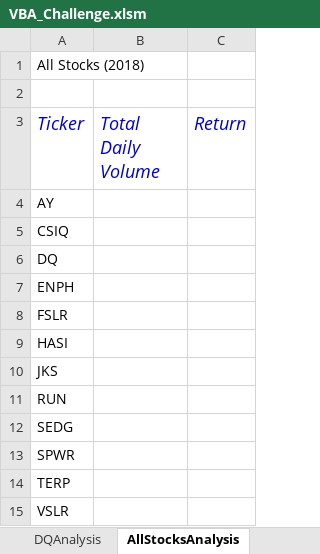
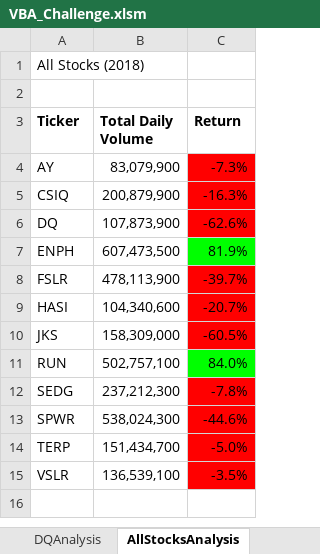
Before and after one commit to lauras521/stock-analysis, an Excel workbook: VBA_Challenge.xlsm, sheet AllStocksAnalysis, drawn as a sheet; values as stored, in another font and other column widths than the file's, no borders; charts and pictures not drawn; the diff names each change by its address in the sheet, - before the commit and + after, or states it on an @@ line.

Commit message:
updated refractored code

```diff
--- a/VBA_Challenge.xlsm (sheet AllStocksAnalysis)
+++ b/VBA_Challenge.xlsm (sheet AllStocksAnalysis)
@@ A3:C3 bold: off → on, italic: on → off, text colour: #0000C8 → black, text size: smaller @@
-B4 (Total Daily Volume): (empty)
+B4 (Total Daily Volume): 83,079,900
-C4 (Return): (empty)
+C4 (Return): -7.3%
-C4:C6 fill: none
+C4:C6 fill: #FF0000
-B5 (Total Daily Volume): (empty)
+B5 (Total Daily Volume): 200,879,900
-C5 (Return): (empty)
+C5 (Return): -16.3%
-B6 (Total Daily Volume): (empty)
+B6 (Total Daily Volume): 107,873,900
-C6 (Return): (empty)
+C6 (Return): -62.6%
-B7 (Total Daily Volume): (empty)
+B7 (Total Daily Volume): 607,473,500
-C7 (Return): (empty)
+C7 (Return): 81.9%
-C7 fill: none
+C7 fill: #00FF00
-B8 (Total Daily Volume): (empty)
+B8 (Total Daily Volume): 478,113,900
-C8 (Return): (empty)
+C8 (Return): -39.7%
-C8:C10 fill: none
+C8:C10 fill: #FF0000
-B9 (Total Daily Volume): (empty)
+B9 (Total Daily Volume): 104,340,600
-C9 (Return): (empty)
+C9 (Return): -20.7%
-B10 (Total Daily Volume): (empty)
+B10 (Total Daily Volume): 158,309,000
-C10 (Return): (empty)
+C10 (Return): -60.5%
-B11 (Total Daily Volume): (empty)
+B11 (Total Daily Volume): 502,757,100
-C11 (Return): (empty)
+C11 (Return): 84.0%
-C11 fill: none
+C11 fill: #00FF00
-B12 (Total Daily Volume): (empty)
+B12 (Total Daily Volume): 237,212,300
-C12 (Return): (empty)
+C12 (Return): -7.8%
-C12:C15 fill: none
+C12:C15 fill: #FF0000
-B13 (Total Daily Volume): (empty)
+B13 (Total Daily Volume): 538,024,300
-C13 (Return): (empty)
+C13 (Return): -44.6%
-B14 (Total Daily Volume): (empty)
+B14 (Total Daily Volume): 151,434,700
-C14 (Return): (empty)
+C14 (Return): -5.0%
-B15 (Total Daily Volume): (empty)
+B15 (Total Daily Volume): 136,539,100
-C15 (Return): (empty)
+C15 (Return): -3.5%
```
Also changed, not shown: charts or pictures.
